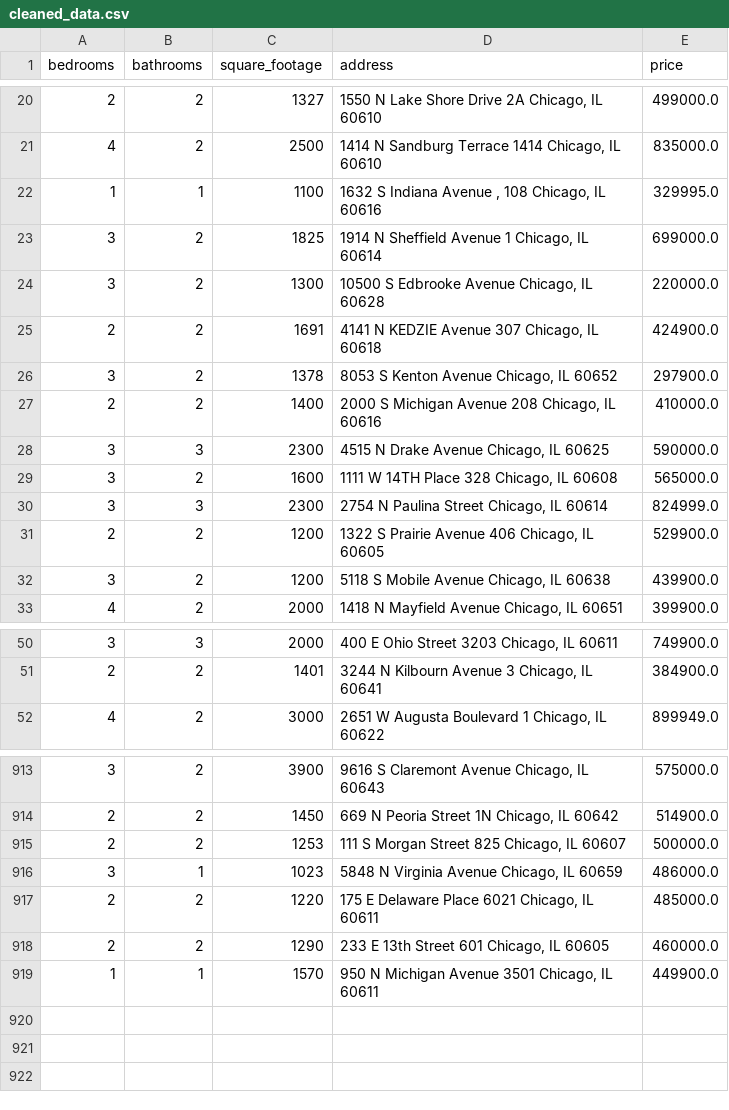
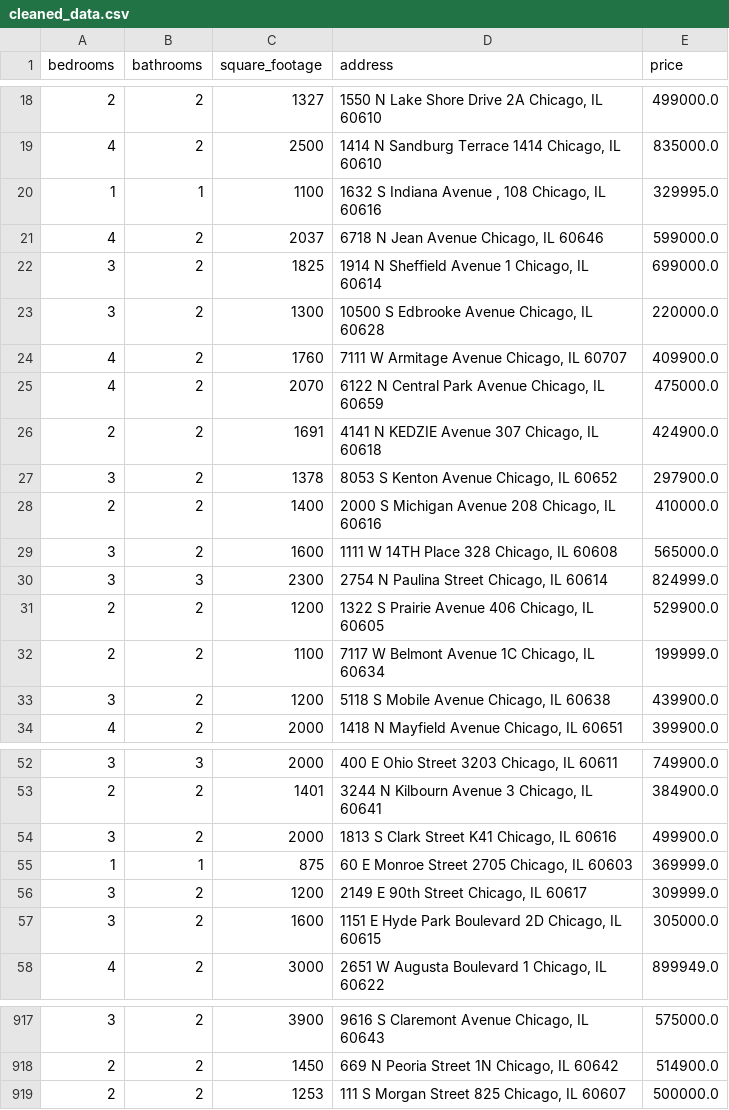
Before and after one commit to bilooo-web/webscraping_project_real_estate, a CSV file: cleaned_data.csv, drawn as a sheet; only a part is shown, gaps mark what is left out; the diff covers the shown part only.

```diff
--- a/cleaned_data.csv
+++ b/cleaned_data.csv
@@ -22,4 +20,7 @@ bedrooms,bathrooms,square_footage,address,price
 1,1,1100,"1632 S Indiana Avenue , 108 Chicago, IL 60616",329995.0
+4,2,2037,"6718 N Jean Avenue Chicago, IL 60646",599000.0
 3,2,1825,"1914 N Sheffield Avenue 1 Chicago, IL 60614",699000.0
 3,2,1300,"10500 S Edbrooke Avenue Chicago, IL 60628",220000.0
+4,2,1760,"7111 W Armitage Avenue Chicago, IL 60707",409900.0
+4,2,2070,"6122 N Central Park Avenue Chicago, IL 60659",475000.0
 2,2,1691,"4141 N KEDZIE Avenue 307 Chicago, IL 60618",424900.0
@@ -27,3 +28,2 @@ bedrooms,bathrooms,square_footage,address,price
 2,2,1400,"2000 S Michigan Avenue 208 Chicago, IL 60616",410000.0
-3,3,2300,"4515 N Drake Avenue Chicago, IL 60625",590000.0
 3,2,1600,"1111 W 14TH Place 328 Chicago, IL 60608",565000.0
@@ -31,2 +31,3 @@ bedrooms,bathrooms,square_footage,address,price
 2,2,1200,"1322 S Prairie Avenue 406 Chicago, IL 60605",529900.0
+2,2,1100,"7117 W Belmont Avenue 1C Chicago, IL 60634",199999.0
 3,2,1200,"5118 S Mobile Avenue Chicago, IL 60638",439900.0
@@ -51,2 +53,6 @@ bedrooms,bathrooms,square_footage,address,price
 2,2,1401,"3244 N Kilbourn Avenue 3 Chicago, IL 60641",384900.0
+3,2,2000,"1813 S Clark Street K41 Chicago, IL 60616",499900.0
+1,1,875,"60 E Monroe Street 2705 Chicago, IL 60603",369999.0
+3,2,1200,"2149 E 90th Street Chicago, IL 60617",309999.0
+3,2,1600,"1151 E Hyde Park Boulevard 2D Chicago, IL 60615",305000.0
 4,2,3000,"2651 W Augusta Boulevard 1 Chicago, IL 60622",899949.0
@@ -915,5 +919 @@ bedrooms,bathrooms,square_footage,address,price
 2,2,1253,"111 S Morgan Street 825 Chicago, IL 60607",500000.0
-3,1,1023,"5848 N Virginia Avenue Chicago, IL 60659",486000.0
-2,2,1220,"175 E Delaware Place 6021 Chicago, IL 60611",485000.0
-2,2,1290,"233 E 13th Street 601 Chicago, IL 60605",460000.0
-1,1,1570,"950 N Michigan Avenue 3501 Chicago, IL 60611",449900.0
```
Also changed, not shown: 2 added rows, 2 removed rows, 2 moved rows and 3 edited cells elsewhere in this file, raw_data.csv.
